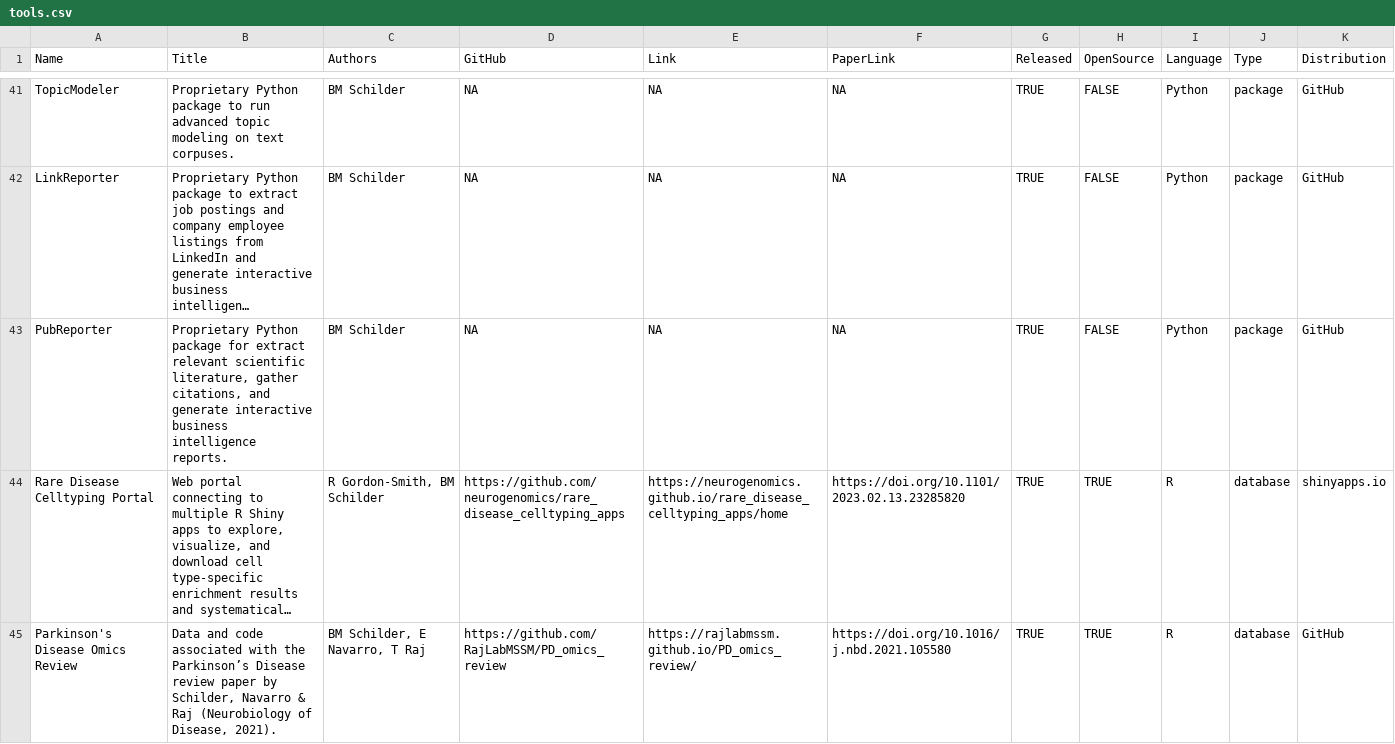
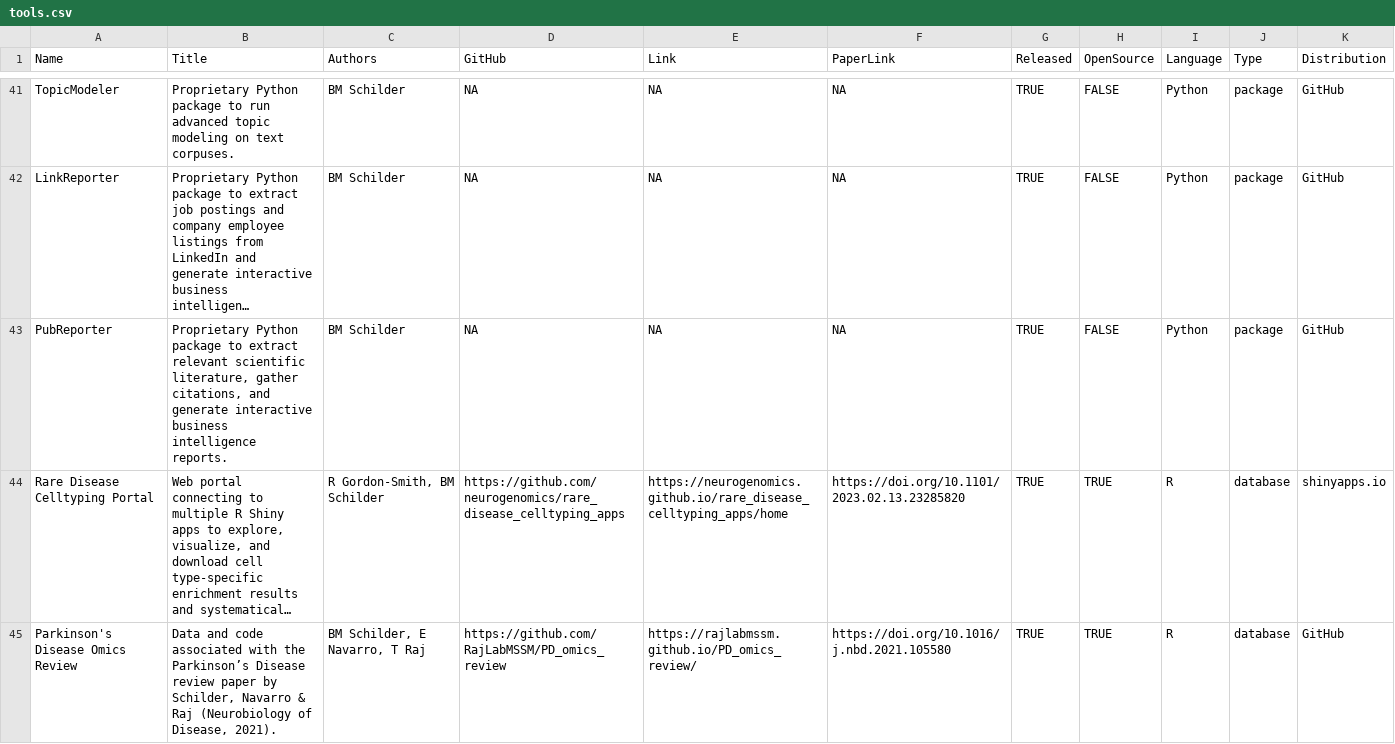
Before and after one commit to bschilder/CV, a CSV file: cv_data/tools.csv, drawn as a sheet; only a part is shown, gaps mark what is left out; long unchanged cells end in …; the diff names each change by its address in the sheet, - before the commit and + after, or states it on an @@ line.

Commit message:
fix PR typo

```diff
--- a/cv_data/tools.csv
+++ b/cv_data/tools.csv
-B43 (Title): …Python package for extract relevant…
+B43 (Title): …Python package to extract relevant…
```
Also changed, not shown: cv_data/education.csv.
